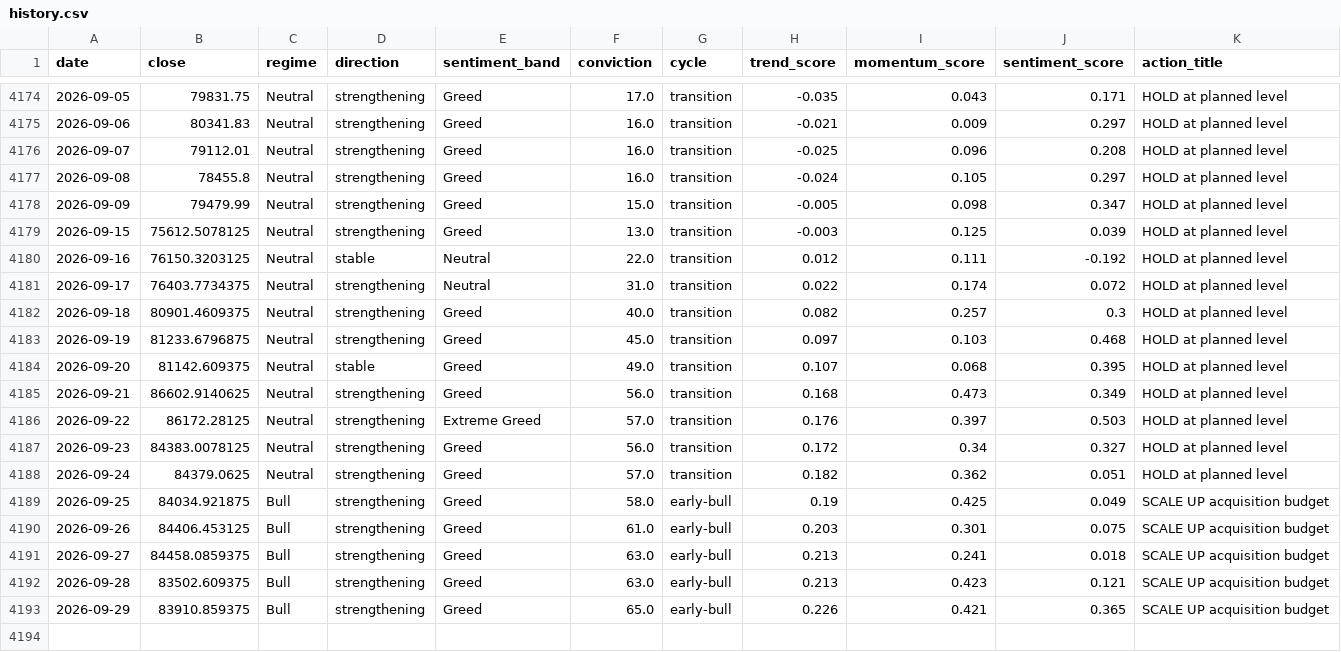
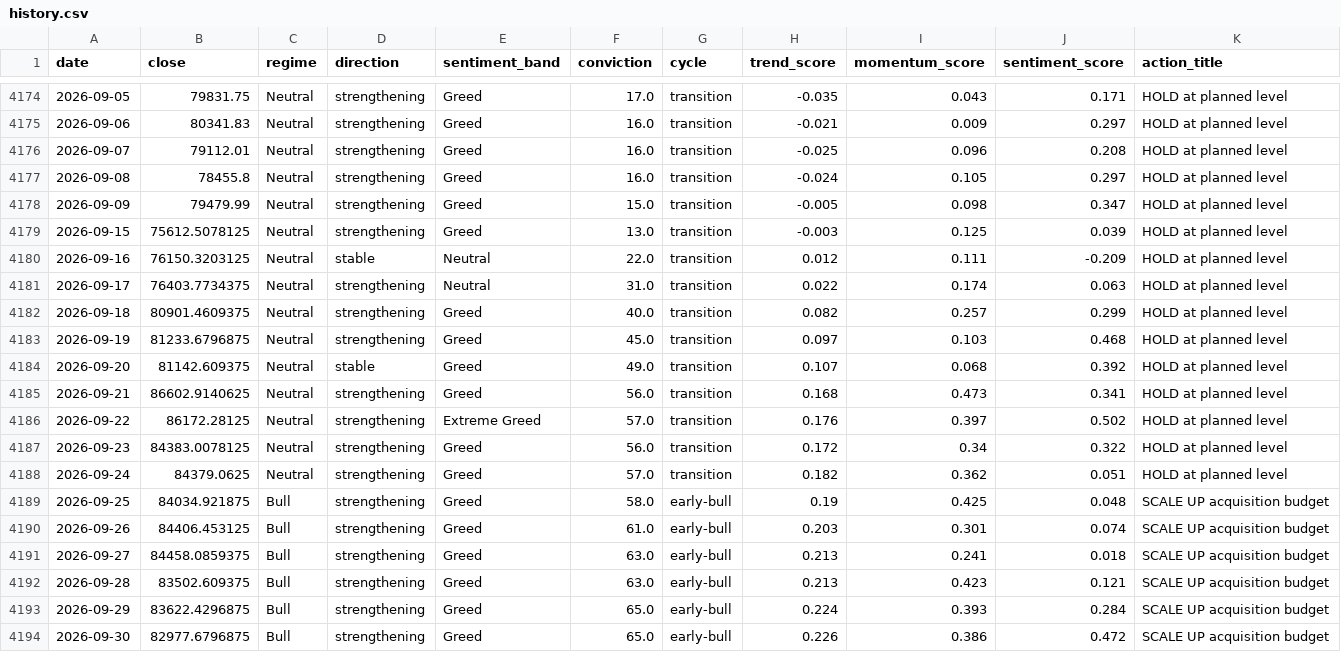
Before and after one commit to andrifa/crypto-market-state-dashboard, a CSV file: data/history.csv, drawn as a sheet; only a part is shown, gaps mark what is left out.

```diff
--- a/data/history.csv
+++ b/data/history.csv
@@ -4179,15 +4179,16 @@ date,close,regime,direction,sentiment_band,conviction,cycle,trend_score,momentum
 2026-09-15,75612.5078125,Neutral,strengthening,Greed,13.0,transition,-0.003,0.125,0.039,HOLD at planned level
-2026-09-16,76150.3203125,Neutral,stable,Neutral,22.0,transition,0.012,0.111,-0.192,HOLD at planned level
-2026-09-17,76403.7734375,Neutral,strengthening,Neutral,31.0,transition,0.022,0.174,0.072,HOLD at planned level
-2026-09-18,80901.4609375,Neutral,strengthening,Greed,40.0,transition,0.082,0.257,0.3,HOLD at planned level
+2026-09-16,76150.3203125,Neutral,stable,Neutral,22.0,transition,0.012,0.111,-0.209,HOLD at planned level
+2026-09-17,76403.7734375,Neutral,strengthening,Neutral,31.0,transition,0.022,0.174,0.063,HOLD at planned level
+2026-09-18,80901.4609375,Neutral,strengthening,Greed,40.0,transition,0.082,0.257,0.299,HOLD at planned level
 2026-09-19,81233.6796875,Neutral,strengthening,Greed,45.0,transition,0.097,0.103,0.468,HOLD at planned level
-2026-09-20,81142.609375,Neutral,stable,Greed,49.0,transition,0.107,0.068,0.395,HOLD at planned level
-2026-09-21,86602.9140625,Neutral,strengthening,Greed,56.0,transition,0.168,0.473,0.349,HOLD at planned level
-2026-09-22,86172.28125,Neutral,strengthening,Extreme Greed,57.0,transition,0.176,0.397,0.503,HOLD at planned level
-2026-09-23,84383.0078125,Neutral,strengthening,Greed,56.0,transition,0.172,0.34,0.327,HOLD at planned level
+2026-09-20,81142.609375,Neutral,stable,Greed,49.0,transition,0.107,0.068,0.392,HOLD at planned level
+2026-09-21,86602.9140625,Neutral,strengthening,Greed,56.0,transition,0.168,0.473,0.341,HOLD at planned level
+2026-09-22,86172.28125,Neutral,strengthening,Extreme Greed,57.0,transition,0.176,0.397,0.502,HOLD at planned level
+2026-09-23,84383.0078125,Neutral,strengthening,Greed,56.0,transition,0.172,0.34,0.322,HOLD at planned level
 2026-09-24,84379.0625,Neutral,strengthening,Greed,57.0,transition,0.182,0.362,0.051,HOLD at planned level
-2026-09-25,84034.921875,Bull,strengthening,Greed,58.0,early-bull,0.19,0.425,0.049,SCALE UP acquisition budget
-2026-09-26,84406.453125,Bull,strengthening,Greed,61.0,early-bull,0.203,0.301,0.075,SCALE UP acquisition budget
+2026-09-25,84034.921875,Bull,strengthening,Greed,58.0,early-bull,0.19,0.425,0.048,SCALE UP acquisition budget
+2026-09-26,84406.453125,Bull,strengthening,Greed,61.0,early-bull,0.203,0.301,0.074,SCALE UP acquisition budget
 2026-09-27,84458.0859375,Bull,strengthening,Greed,63.0,early-bull,0.213,0.241,0.018,SCALE UP acquisition budget
 2026-09-28,83502.609375,Bull,strengthening,Greed,63.0,early-bull,0.213,0.423,0.121,SCALE UP acquisition budget
-2026-09-29,83910.859375,Bull,strengthening,Greed,65.0,early-bull,0.226,0.421,0.365,SCALE UP acquisition budget
+2026-09-29,83622.4296875,Bull,strengthening,Greed,65.0,early-bull,0.224,0.393,0.284,SCALE UP acquisition budget
+2026-09-30,82977.6796875,Bull,strengthening,Greed,65.0,early-bull,0.226,0.386,0.472,SCALE UP acquisition budget
```
Also changed, not shown: 2 other files.
